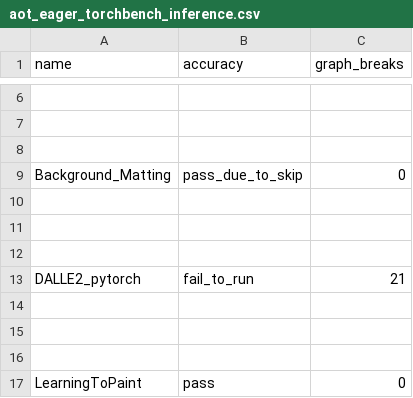
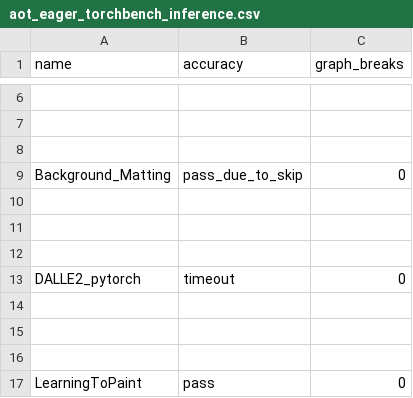
Before and after one commit to Szebebnigblack/pytorch, a CSV file: benchmarks/dynamo/ci_expected_accuracy/aot_eager_torchbench_inference.csv, drawn as a sheet; only a part is shown, gaps mark what is left out.

Commit message:
Update expected values after #114828 (#114918)
This is failing in trunk https://hud.pytorch.org/pytorch/pytorch/commit/7b3429d97ce8cf4573977ab8cc904f22a83c8a66, updating the value after chatting with @jansel

Pull Request resolved: https://github.com/pytorch/pytorch/pull/114918
Approved by: https://github.com/jansel

```diff
--- a/benchmarks/dynamo/ci_expected_accuracy/aot_eager_torchbench_inference.csv
+++ b/benchmarks/dynamo/ci_expected_accuracy/aot_eager_torchbench_inference.csv
@@ -12,3 +12,3 @@ Background_Matting,pass_due_to_skip,0
 
-DALLE2_pytorch,fail_to_run,21
+DALLE2_pytorch,timeout,0
 
```
Also changed, not shown: benchmarks/dynamo/ci_expected_accuracy/dynamic_aot_eager_torchbench_inference.csv, benchmarks/dynamo/ci_expected_accuracy/dynamic_inductor_torchbench_inference.csv, 2 other files.
